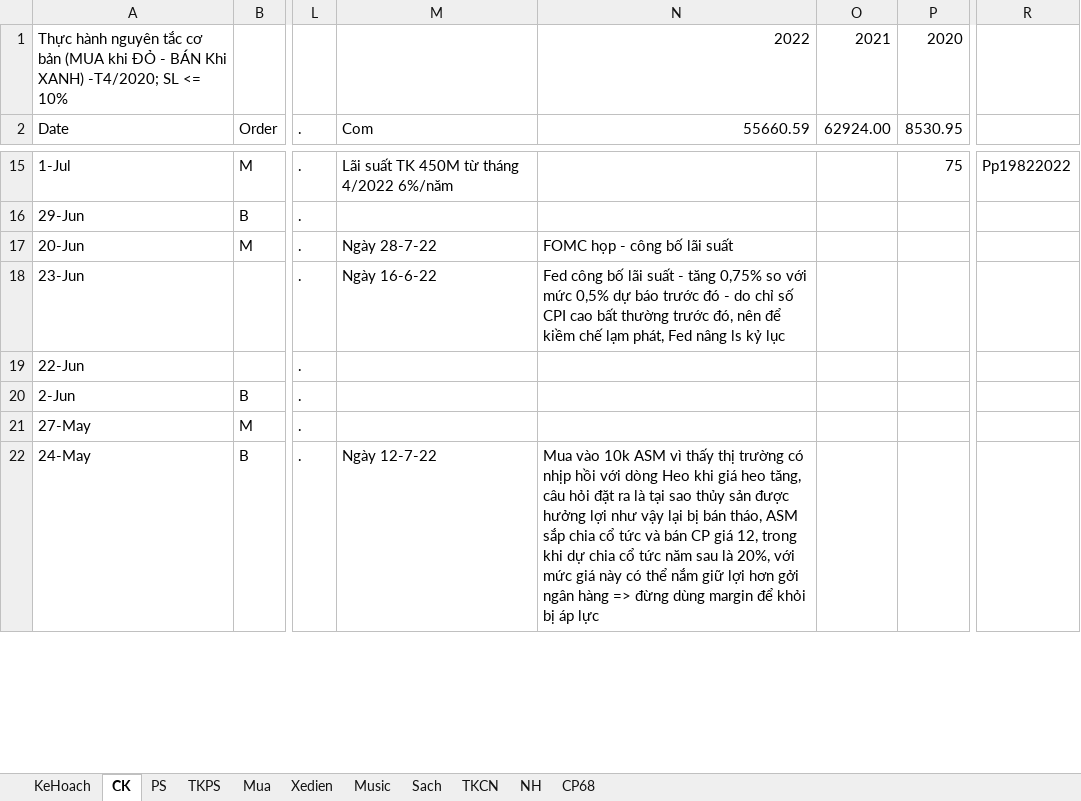
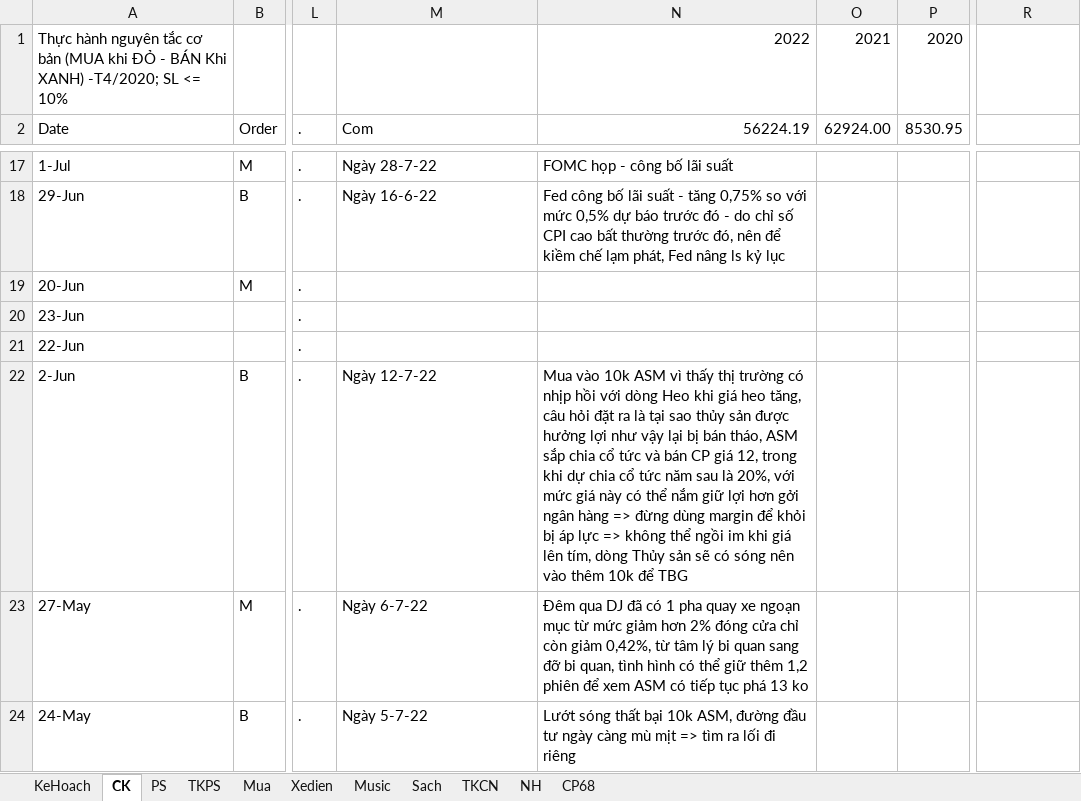
Before and after one commit to TrungDaoDEV/git_add_files, an Excel workbook: Relax.xlsx, sheet CK, drawn as a sheet; only a part is shown, gaps mark what is left out; values as stored, in another font and other column widths than the file's, no cell formats; table styles not drawn; addresses are those after the commit; the diff covers the shown part only; the diff names each change by its address in the sheet, - before the commit and + after, or states it on an @@ line.

```diff
--- a/Relax.xlsx (sheet CK)
+++ b/Relax.xlsx (sheet CK)
-N2: 55660.59
+N2: 56224.19
-M17 (Com): Lãi suất TK 450M từ tháng 4/2022 6%/năm
+M17 (Com): Ngày 28-7-22
-N17 (56224.19): (empty)
+N17 (56224.19): FOMC họp - công bố lãi suất
-P17 (8530.95): 75
+P17 (8530.95): (empty)
-R17: Pp19822022
+R17: (empty)
-M18 (Com): (empty)
+M18 (Com): Ngày 16-6-22
-N18 (56224.19): (empty)
+N18 (56224.19): Fed công bố lãi suất - tăng 0,75% so với mức 0,5% dự báo trước đó - do chỉ số CPI cao bất thường trước đó, nên để kiềm chế lạm phát, Fed nâng ls kỷ lục
-M19 (Com): Ngày 28-7-22
+M19 (Com): (empty)
-N19 (56224.19): FOMC họp - công bố lãi suất
+N19 (56224.19): (empty)
-M20 (Com): Ngày 16-6-22
+M20 (Com): (empty)
-N20 (56224.19): Fed công bố lãi suất - tăng 0,75% so với mức 0,5% dự báo trước đó - do chỉ số CPI cao bất thường trước đó, nên để kiềm chế lạm phát, Fed nâng ls kỷ lục
+N20 (56224.19): (empty)
-M22 (Com): (empty)
+M22 (Com): Ngày 12-7-22
-N22 (56224.19): (empty)
+N22 (56224.19): Mua vào 10k ASM vì thấy thị trường có nhịp hồi với dòng Heo khi giá heo tăng, câu hỏi đặt ra là tại sao thủy sản được hưởng lợi như vậy lại bị bán tháo, ASM sắp chia cổ tức và bán CP giá 12, trong khi dự chia cổ tức năm sau là 20%, với mức giá này có thể nắm giữ lợi hơn gởi ngân hàng => đừng dùng margin để khỏi bị áp lực => không thể ngồi im khi giá lên tím, dòng Thủy sản sẽ có sóng nên vào thêm 10k để TBG
-M23 (Com): (empty)
+M23 (Com): Ngày 6-7-22
-N23 (56224.19): (empty)
+N23 (56224.19): Đêm qua DJ đã có 1 pha quay xe ngoạn mục từ mức giảm hơn 2% đóng cửa chỉ còn giảm 0,42%, từ tâm lý bi quan sang đỡ bi quan, tình hình có thể giữ thêm 1,2 phiên để xem ASM có tiếp tục phá 13 ko
-M24 (Com): Ngày 12-7-22
+M24 (Com): Ngày 5-7-22
-N24 (56224.19): Mua vào 10k ASM vì thấy thị trường có nhịp hồi với dòng Heo khi giá heo tăng, câu hỏi đặt ra là tại sao thủy sản được hưởng lợi như vậy lại bị bán tháo, ASM sắp chia cổ tức và bán CP giá 12, trong khi dự chia cổ tức năm sau là 20%, với mức giá này có thể nắm giữ lợi hơn gởi ngân hàng => đừng dùng margin để khỏi bị áp lực
+N24 (56224.19): Lướt sóng thất bại 10k ASM, đường đầu tư ngày càng mù mịt => tìm ra lối đi riêng
```
Also changed, not shown: 2 added rows and 547 edited cells elsewhere in this sheet, sheet PS, cell formats, formulas that keep their value, PMQLSX/QLSX.xlsx, Python.xlsx.
